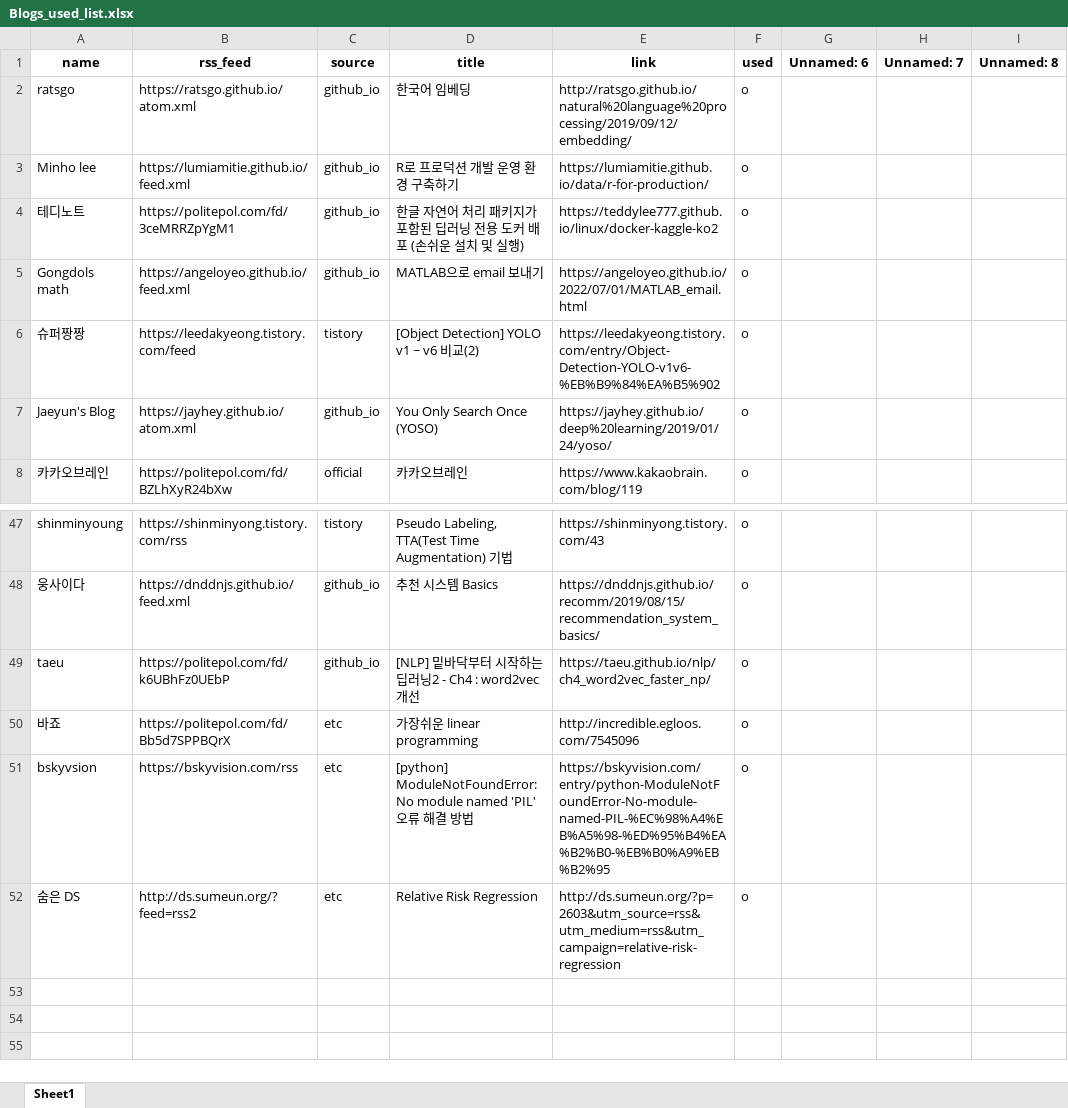
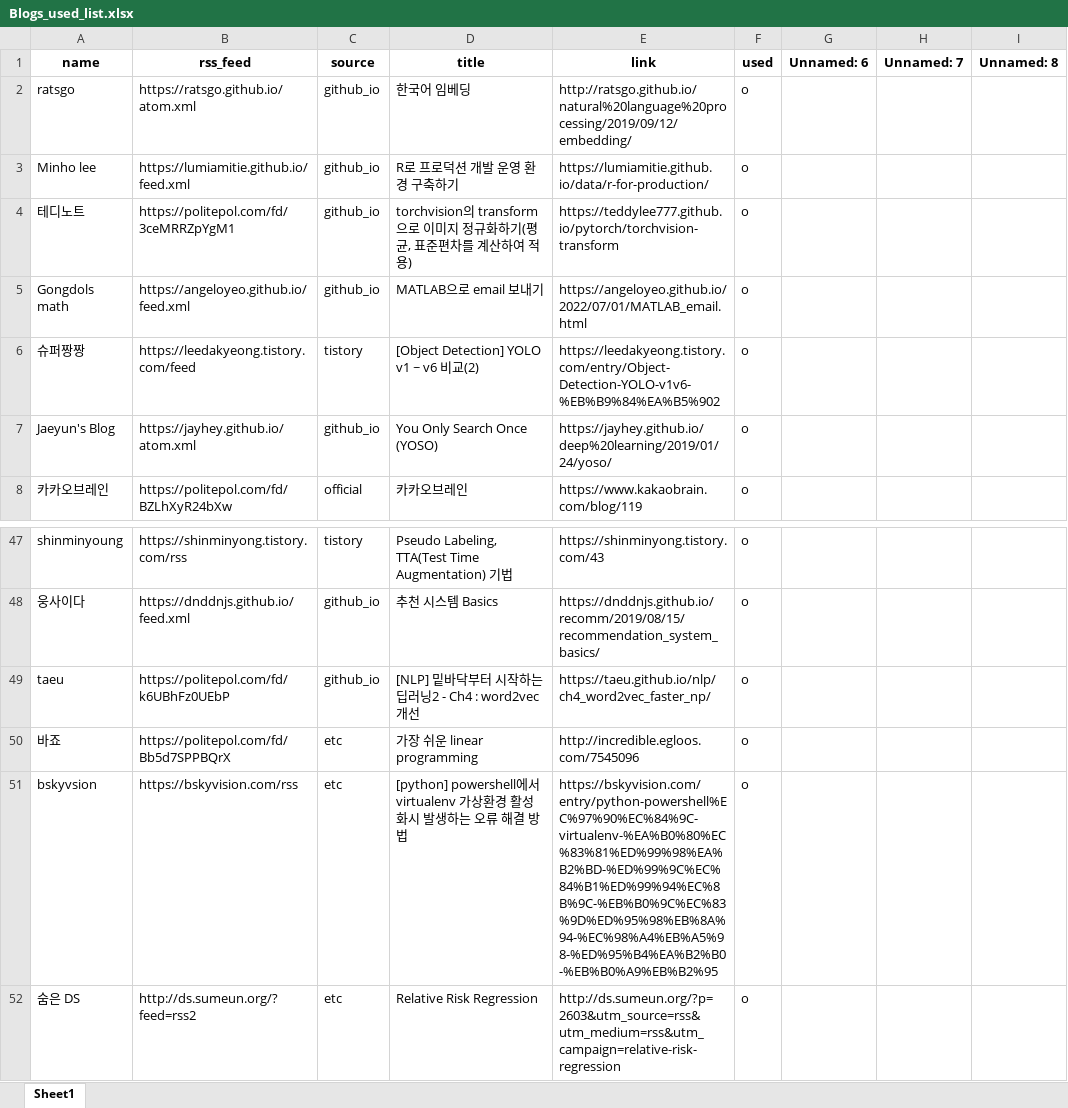
Before and after one commit to ainsuotain/today-mlblog-bot, an Excel workbook: Blogs_used_list.xlsx, sheet Sheet1, drawn as a sheet; only a part is shown, gaps mark what is left out; values as stored, in another font and other column widths than the file's, no borders; the diff names each change by its address in the sheet, - before the commit and + after, or states it on an @@ line.

Commit message:
Auto - Update data with bot!

```diff
--- a/Blogs_used_list.xlsx (sheet Sheet1)
+++ b/Blogs_used_list.xlsx (sheet Sheet1)
-D4 (title): 한글 자연어 처리 패키지가 포함된 딥러닝 전용 도커 배포 (손쉬운 설치 및 실행)
+D4 (title): torchvision의 transform으로 이미지 정규화하기(평균, 표준편차를 계산하여 적용)
-E4 (link): https://teddylee777.github.io/linux/docker-kaggle-ko2
+E4 (link): https://teddylee777.github.io/pytorch/torchvision-transform
-D50 (title): 가장쉬운 linear programming
+D50 (title): 가장 쉬운 linear programming
-D51 (title): [python] ModuleNotFoundError: No module named 'PIL' 오류…
+D51 (title): [python] powershell에서 virtualenv 가상환경 활성화시 발생하는 오류…
-E51 (link): https://bskyvision.com/entry/python-ModuleNotFoundError-No-module-named-PIL-%EC%98%A4%EB%A5%98-%ED%95%B4%EA%B2%B0-%EB%B0%A9%EB%B2%95
+E51 (link): https://bskyvision.com/entry/python-powershell%EC%97%90%EC%84%9C-virtualenv-%EA%B0%80%EC%83%81%ED%99%98%EA%B2%BD-%ED%99%9C%EC%84%B1%ED%99%94%EC%8B%9C-%EB%B0%9C%EC%83%9D%ED%95%98%EB%8A%94-%EC%98%A4%EB%A5%98-%ED%95%B4%EA%B2%B0-%EB%B0%A9%EB%B2%95
```
Also changed, not shown: 1 other file.
